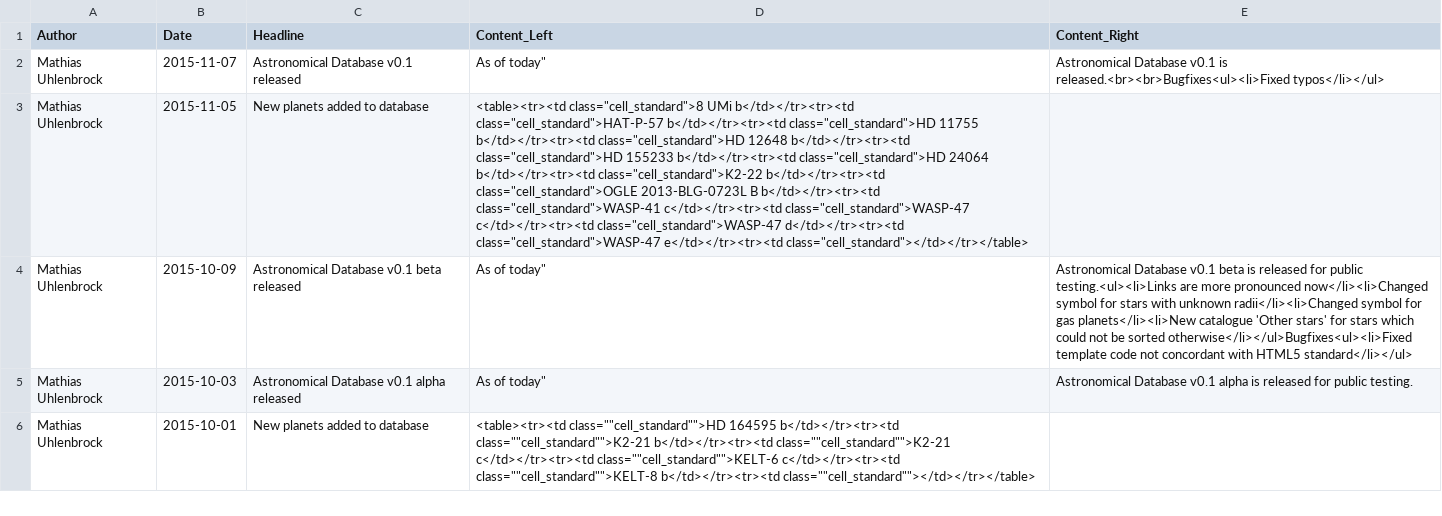
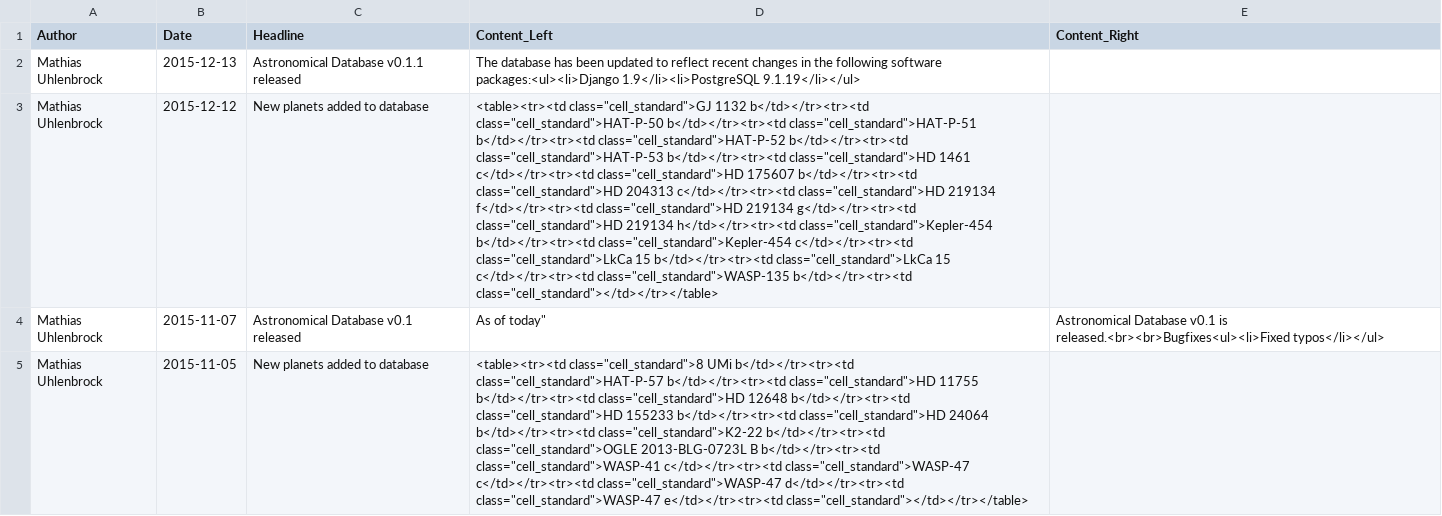
Before and after one commit to mathiasuhlenbrock/sedatar, a CSV file: astronomical_database/data/csv/news/news.csv, drawn as a sheet; only a part is shown; the shorter side is filled out with more unchanged rows; the diff names each change by its address in the sheet, - before the commit and + after, or states it on an @@ line.

Commit message:
Release v0.1.1.

```diff
--- a/astronomical_database/data/csv/news/news.csv
+++ b/astronomical_database/data/csv/news/news.csv
+row 2: Mathias Uhlenbrock | 2015-12-13 | Astronomical Database v0.1.1 released | The database has been updated to reflect recent changes in the following software packages:<ul><li>Django 1.9</li><li>PostgreSQL 9.1.19</li></ul>
+row 3: Mathias Uhlenbrock | 2015-12-12 | New planets added to database | <table><tr><td class="cell_standard">GJ 1132 b</td></tr><tr><td class="cell_standard">HAT-P-50 b</td></tr><tr><td class="cell_standard">HAT-P-51 b</td></tr><tr><td class="cell_standard">HAT-P-52 b</td></tr><tr><td class="cell_standard">HAT-P-53 b</td></tr><tr><td class="cell_standard">HD 1461 c</td></tr><tr><td class="cell_standard">HD 175607 b</td></tr><tr><td class="cell_standard">HD 204313 c</td></tr><tr><td class="cell_standard">HD 219134 f</td></tr><tr><td class="cell_standard">HD 219134 g</td></tr><tr><td class="cell_standard">HD 219134 h</td></tr><tr><td class="cell_standard">Kepler-454 b</td></tr><tr><td class="cell_standard">Kepler-454 c</td></tr><tr><td class="cell_standard">LkCa 15 b</td></tr><tr><td class="cell_standard">LkCa 15 c</td></tr><tr><td class="cell_standard">WASP-135 b</td></tr><tr><td class="cell_standard"></td></tr></table>
```
Also changed, not shown: 7 other files.
